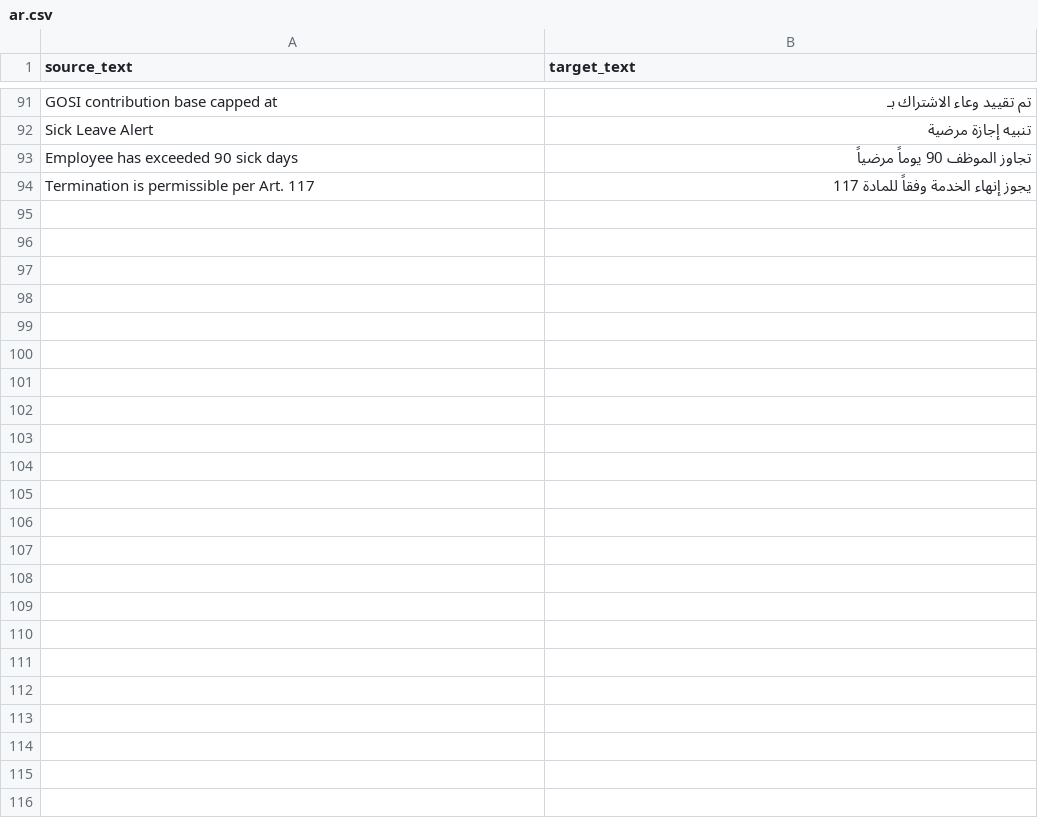
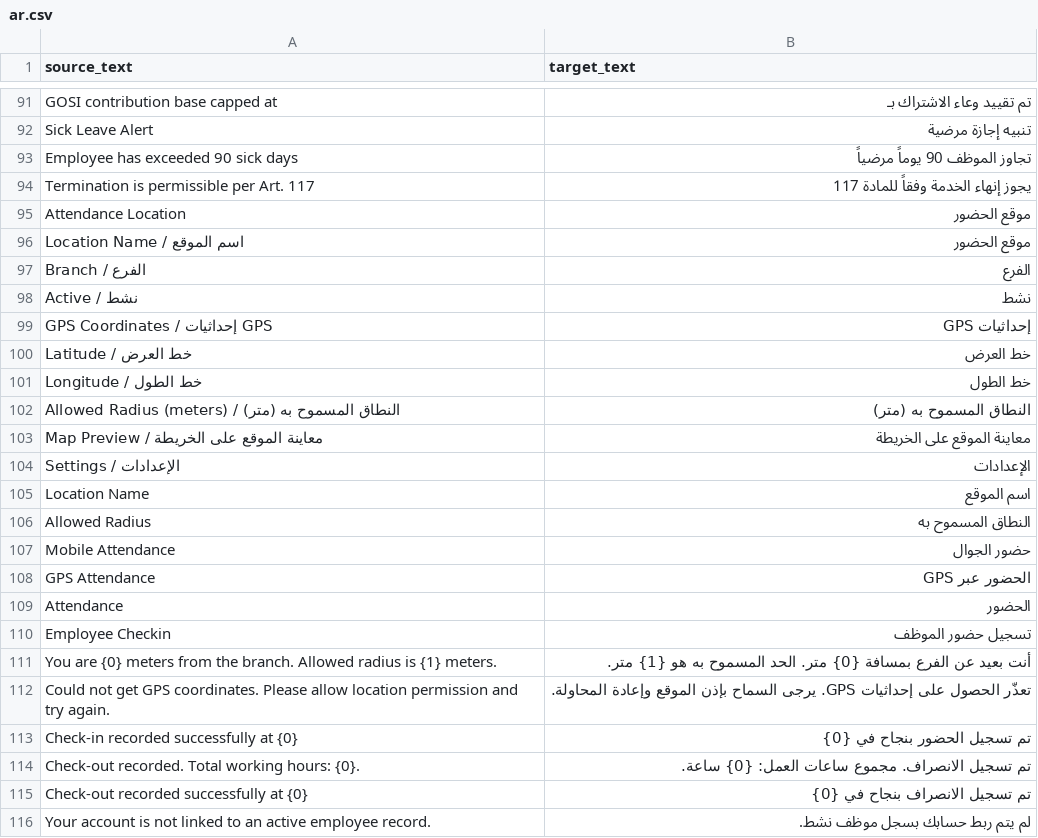
Before and after one commit to ahmadmdm/hr-saudi-arabia-erpnext, a CSV file: saudi_hr/translations/ar.csv, drawn as a sheet; only a part is shown, gaps mark what is left out; the diff names each change by its address in the sheet, - before the commit and + after, or states it on an @@ line.

Commit message:
feat: تطبيق حضور الموظفين عبر GPS (v1.1.0)
## المميزات الجديدة

### DocType: Attendance Location (موقع الحضور)
- تعريف إحداثيات GPS للفروع
- ضبط النطاق المسموح بالحضور منه (بالمتر، افتراضي 100م)
- معاينة الموقع على الخريطة (Geolocation field)
- ربط بالفرع (Branch)

### تطبيق الجوال (PWA) على مسار /mobile-attendance
- واجهة عربية كاملة RTL بخط Tajawal
- ساعة حية بالتاريخ الهجري
- بطاقة حالة: حاضر (خضراء) / لم يسجل (رمادية) / انصرف (حمراء)
- بطاقة الموقع: اسم الفرع + المسافة الحالية في الوقت الفعلي
- زر تسجيل الحضور/الانصراف (يُعطَّل إذا كان خارج النطاق)
- جدول سجل اليوم (كل حضور وانصراف مع التوقيت)
- ملخص ساعات العمل بعد الانصراف
- قابل للتثبيت كتطبيق (PWA manifest)

### API Layer (saudi_hr/api.py)
- get_attendance_status(): حالة الموظف الحالية
- do_mobile_checkin(): تسجيل الحضور أو الانصراف مع التحقق من GPS
- get_available_locations(): قائمة مواقع الفروع النشطة

### التكامل مع HRMS
- ينشئ Employee Checkin (IN عند الوصول / OUT عند المغادرة)
- ينشئ ويُقدِّم Attendance تلقائياً عند الانصراف
  (status=Present, in_time, out_time, working_hours)
- يربط سجلات Employee Checkin بالـ Attendance

### أمان
- التحقق من GPS يتم من جانب الخادم (Server-side) لمنع الانتحال
- المستخدم غير المرتبط بسجل موظف يرى رسالة خطأ واضحة
- المستخدم غير المسجَّل يُحوَّل لصفحة تسجيل الدخول تلقائياً

### تحديثات أخرى
- workspace: إضافة قسم 'Attendance' + اختصار 'Mobile Attendance'
- hooks.py: website_route_rules + إضافة Attendance Location للـ fixtures
- translations/ar.csv: +22 مصطلح جديد (116 إجمالاً)

```diff
--- a/saudi_hr/translations/ar.csv
+++ b/saudi_hr/translations/ar.csv
+row 95: Attendance Location | موقع الحضور
+row 96: Location Name / اسم الموقع | موقع الحضور
+row 97: Branch / الفرع | الفرع
+row 98: Active / نشط | نشط
+row 99: GPS Coordinates / إحداثيات GPS | إحداثيات GPS
+row 100: Latitude / خط العرض | خط العرض
+row 101: Longitude / خط الطول | خط الطول
+row 102: Allowed Radius (meters) / النطاق المسموح به (متر) | النطاق المسموح به (متر)
+row 103: Map Preview / معاينة الموقع على الخريطة | معاينة الموقع على الخريطة
+row 104: Settings / الإعدادات | الإعدادات
+row 105: Location Name | اسم الموقع
+row 106: Allowed Radius | النطاق المسموح به
+row 107: Mobile Attendance | حضور الجوال
+row 108: GPS Attendance | الحضور عبر GPS
+row 109: Attendance | الحضور
+row 110: Employee Checkin | تسجيل حضور الموظف
+row 111: You are {0} meters from the branch. Allowed radius is {1} meters. | أنت بعيد عن الفرع بمسافة {0} متر. الحد المسموح به هو {1} متر.
+row 112: Could not get GPS coordinates. Please allow location permission and try again. | تعذّر الحصول على إحداثيات GPS. يرجى السماح بإذن الموقع وإعادة المحاولة.
+row 113: Check-in recorded successfully at {0} | تم تسجيل الحضور بنجاح في {0}
+row 114: Check-out recorded. Total working hours: {0}. | تم تسجيل الانصراف. مجموع ساعات العمل: {0} ساعة.
+row 115: Check-out recorded successfully at {0} | تم تسجيل الانصراف بنجاح في {0}
+row 116: Your account is not linked to an active employee record. | لم يتم ربط حسابك بسجل موظف نشط.
```
Also changed, not shown: 10 other files.
